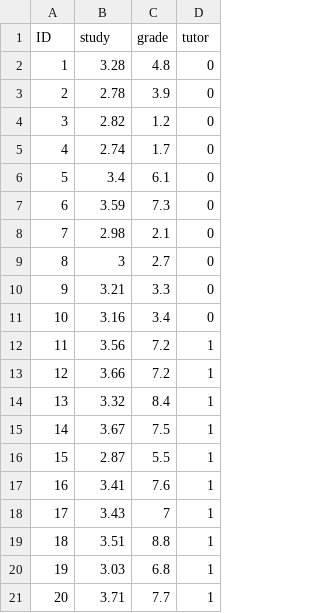
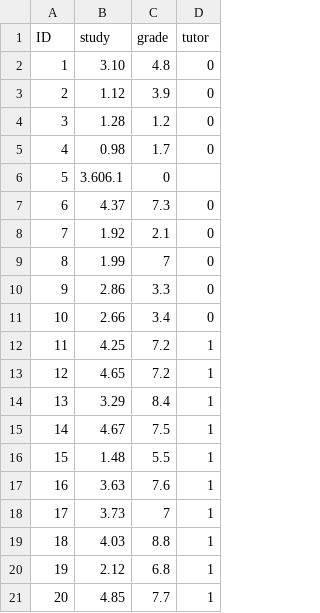
Before and after one commit to uopsych/psy612, a CSV file: data/tutor1.csv, drawn as a sheet.

Commit message:
change x in tutor data

```diff
--- a/data/tutor1.csv
+++ b/data/tutor1.csv
@@ -1,21 +1,21 @@
 ID,study,grade,tutor
-1,3.28,4.8,0
-2,2.78,3.9,0
-3,2.82,1.2,0
-4,2.74,1.7,0
-5,3.4,6.1,0
-6,3.59,7.3,0
-7,2.98,2.1,0
-8,3,2.7,0
-9,3.21,3.3,0
-10,3.16,3.4,0
-11,3.56,7.2,1
-12,3.66,7.2,1
-13,3.32,8.4,1
-14,3.67,7.5,1
-15,2.87,5.5,1
-16,3.41,7.6,1
-17,3.43,7,1
-18,3.51,8.8,1
-19,3.03,6.8,1
-20,3.71,7.7,1
+1,3.10,4.8,0
+2,1.12,3.9,0
+3,1.28,1.2,0
+4,0.98,1.7,0
+5,3.606.1,0
+6,4.37,7.3,0
+7,1.92,2.1,0
+8,1.99,7,0
+9,2.86,3.3,0
+10,2.66,3.4,0
+11,4.25,7.2,1
+12,4.65,7.2,1
+13,3.29,8.4,1
+14,4.67,7.5,1
+15,1.48,5.5,1
+16,3.63,7.6,1
+17,3.73,7,1
+18,4.03,8.8,1
+19,2.12,6.8,1
+20,4.85,7.7,1
```
